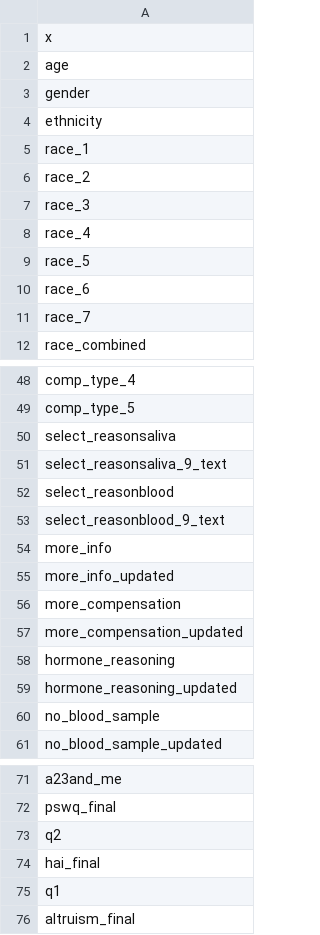
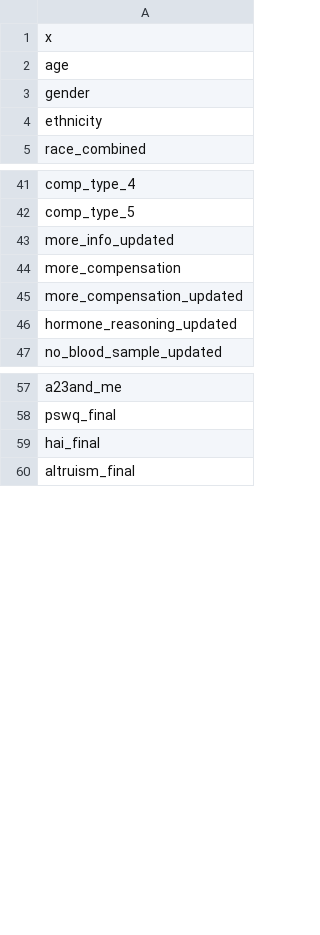
Before and after one commit to R-Computing-Lab/public-science, a CSV file: data/available_vars.csv, drawn as a sheet; only a part is shown, gaps mark what is left out; the diff covers the shown part only.

```diff
--- a/data/available_vars.csv
+++ b/data/available_vars.csv
@@ -4,9 +4,2 @@
 "ethnicity"
-"race_1"
-"race_2"
-"race_3"
-"race_4"
-"race_5"
-"race_6"
-"race_7"
 "race_combined"
@@ -49,7 +42,2 @@
 "comp_type_5"
-"select_reasonsaliva"
-"select_reasonsaliva_9_text"
-"select_reasonblood"
-"select_reasonblood_9_text"
-"more_info"
 "more_info_updated"
@@ -57,5 +45,3 @@
 "more_compensation_updated"
-"hormone_reasoning"
 "hormone_reasoning_updated"
-"no_blood_sample"
 "no_blood_sample_updated"
@@ -72,5 +58,3 @@
 "pswq_final"
-"q2"
 "hai_final"
-"q1"
 "altruism_final"
```
Also changed, not shown: 2 added rows and 1 removed row elsewhere in this file, data/names.csv, 53 other files.
